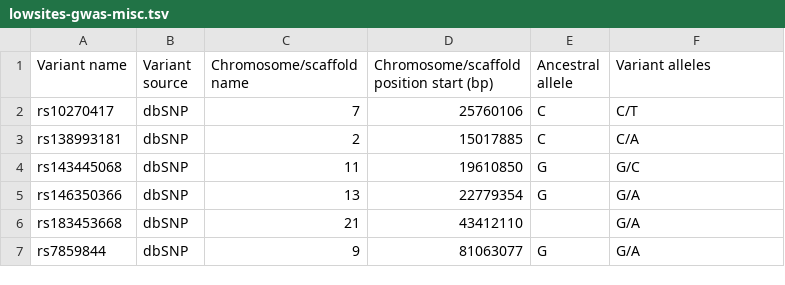
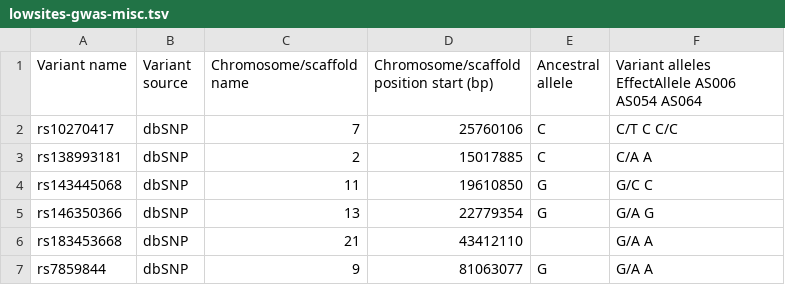
Before and after one commit to ezcn/grep, a TSV file: sequenceanalysis/lowsites-gwas-misc.tsv, drawn as a sheet.

Commit message:
Update lowsites-gwas-misc.tsv

```diff
--- a/sequenceanalysis/lowsites-gwas-misc.tsv
+++ b/sequenceanalysis/lowsites-gwas-misc.tsv
@@ -1,7 +1,7 @@
-Variant name	Variant source	Chromosome/scaffold name	Chromosome/scaffold position start (bp)	Ancestral allele	Variant alleles
-rs10270417	dbSNP	7	25760106	C	C/T
-rs138993181	dbSNP	2	15017885	C	C/A
-rs143445068	dbSNP	11	19610850	G	G/C
-rs146350366	dbSNP	13	22779354	G	G/A
-rs183453668	dbSNP	21	43412110		G/A
-rs7859844	dbSNP	9	81063077	G	G/A
+Variant name	Variant source	Chromosome/scaffold name	Chromosome/scaffold position start (bp)	Ancestral allele	Variant alleles EffectAllele  AS006 AS054 AS064
+rs10270417	dbSNP	7	25760106	C	C/T C C/C
+rs138993181	dbSNP	2	15017885	C	C/A A
+rs143445068	dbSNP	11	19610850	G	G/C C
+rs146350366	dbSNP	13	22779354	G	G/A G
+rs183453668	dbSNP	21	43412110		G/A A
+rs7859844	dbSNP	9	81063077	G	G/A A
```
